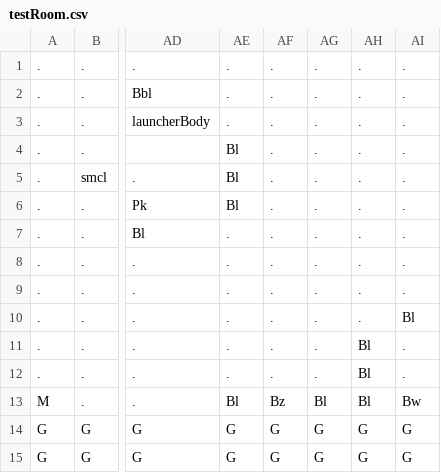
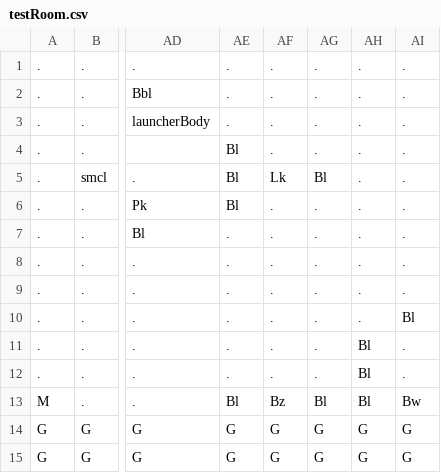
Before and after one commit to AV851274/3902-mario-project, a CSV file: Content/levels/testRoom.csv, drawn as a sheet; only a part is shown, gaps mark what is left out; the diff names each change by its address in the sheet, - before the commit and + after, or states it on an @@ line.

Commit message:
More

```diff
--- a/Content/levels/testRoom.csv
+++ b/Content/levels/testRoom.csv
-AF5: .
+AF5: Lk
-AG5: .
+AG5: Bl
```
